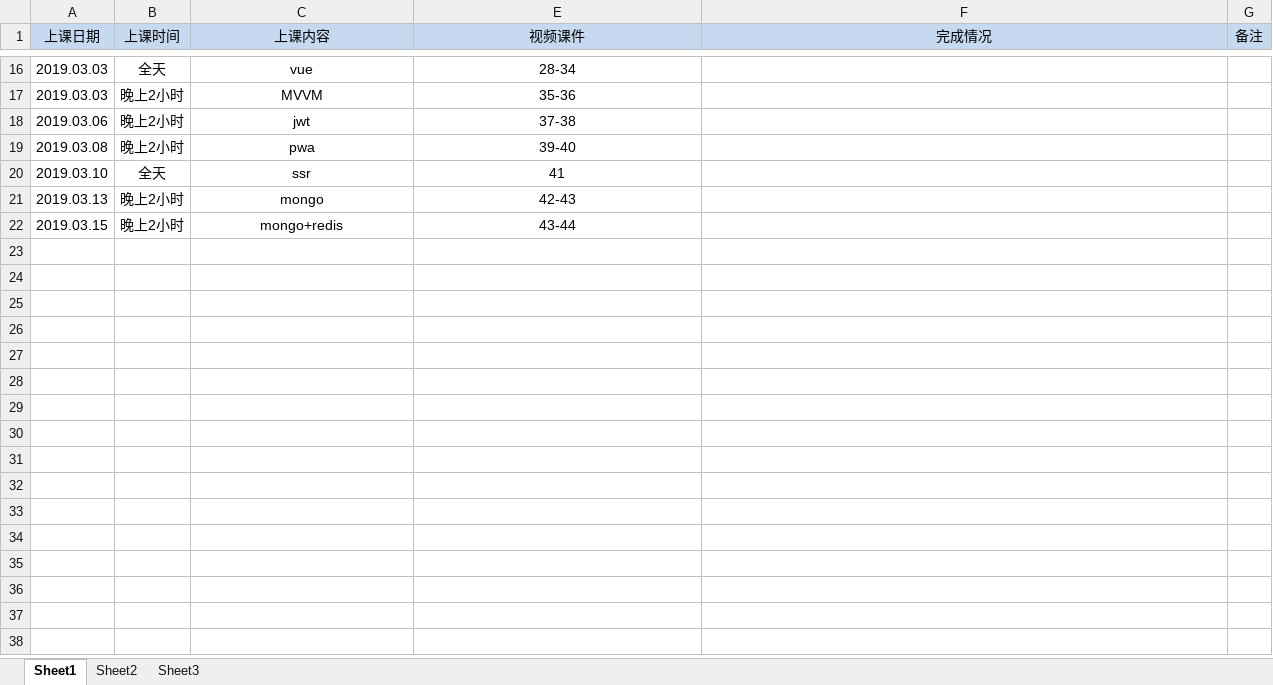
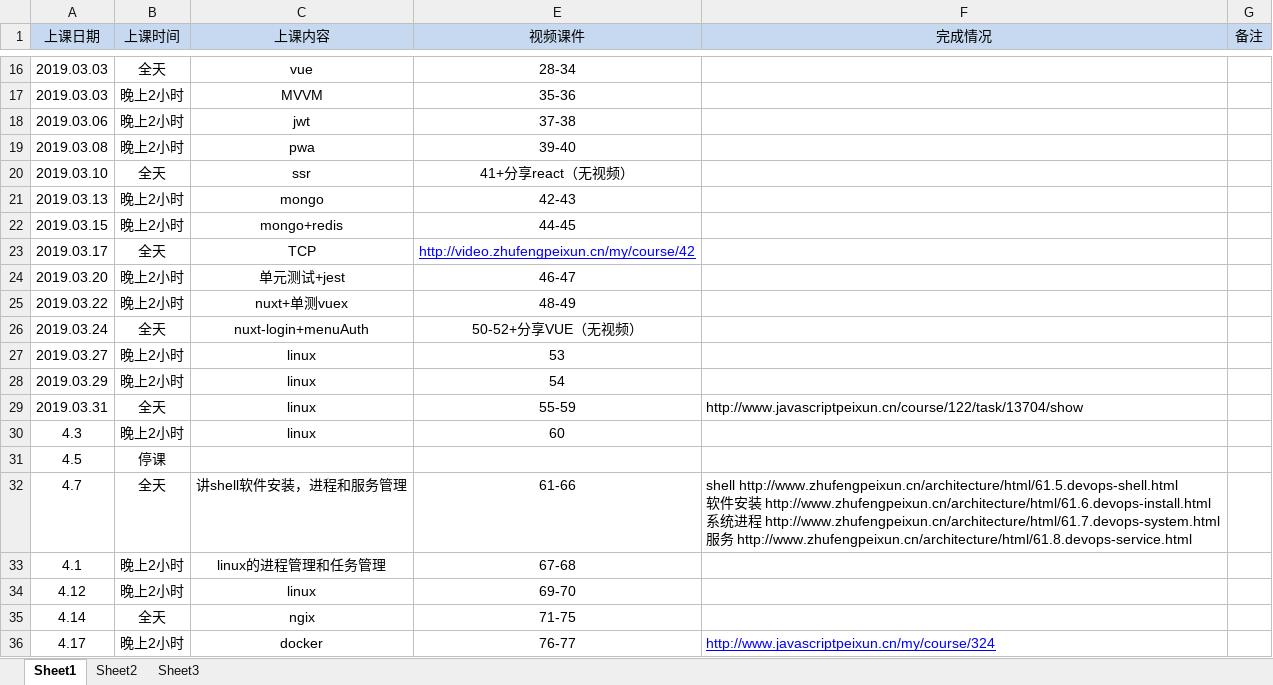
Before and after one commit to dandan888111/myzfwork, an Excel workbook: 课表.xlsx, sheet Sheet1, drawn as a sheet; only a part is shown, gaps mark what is left out; values as stored, in another font and other column widths than the file's, no borders; ↵ is a line break in a cell; the diff names each change by its address in the sheet, - before the commit and + after, or states it on an @@ line.

Commit message:
update kebiao

```diff
--- a/课表.xlsx (sheet Sheet1)
+++ b/课表.xlsx (sheet Sheet1)
-E20 (视频课件): 41
+E20 (视频课件): 41+分享react（无视频）
-E22 (视频课件): 43-44
+E22 (视频课件): 44-45
+row 23: 2019.03.17 | 全天 | TCP | http://video.zhufengpeixun.cn/my/course/42
+row 24: 2019.03.20 | 晚上2小时 | 单元测试+jest | 46-47
+row 25: 2019.03.22 | 晚上2小时 | nuxt+单测vuex | 48-49
+row 26: 2019.03.24 | 全天 | nuxt-login+menuAuth | 50-52+分享VUE（无视频）
+row 27: 2019.03.27 | 晚上2小时 | linux | 53
+row 28: 2019.03.29 | 晚上2小时 | linux | 54
+row 29: 2019.03.31 | 全天 | linux | 55-59 | http://www.javascriptpeixun.cn/course/122/task/13704/show
+row 30: 4.3 | 晚上2小时 | linux | 60
+row 31: 4.5 | 停课
+row 32: 4.7 | 全天 | 讲shell软件安装，进程和服务管理 | 61-66 | shell http://www.zhufengpeixun.cn/architecture/html/61.5.devops-shell.html ↵ 软件安装 http://www.zhufengpeixun.cn/architecture/html/61.6.devops-install.html ↵ 系统进程 http://www.zhufengpeixun.cn/architecture/html/61.7.devops-system.html ↵ 服务 http://www.zhufengpeixun.cn/architecture/html/61.8.devops-service.html
+row 33: 4.1 | 晚上2小时 | linux的进程管理和任务管理 | 67-68
+row 34: 4.12 | 晚上2小时 | linux | 69-70
+row 35: 4.14 | 全天 | ngix | 71-75
+row 36: 4.17 | 晚上2小时 | docker | 76-77 | http://www.javascriptpeixun.cn/my/course/324
```
